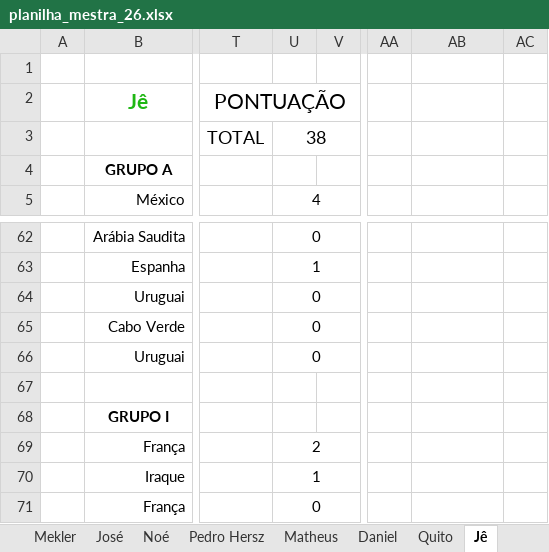
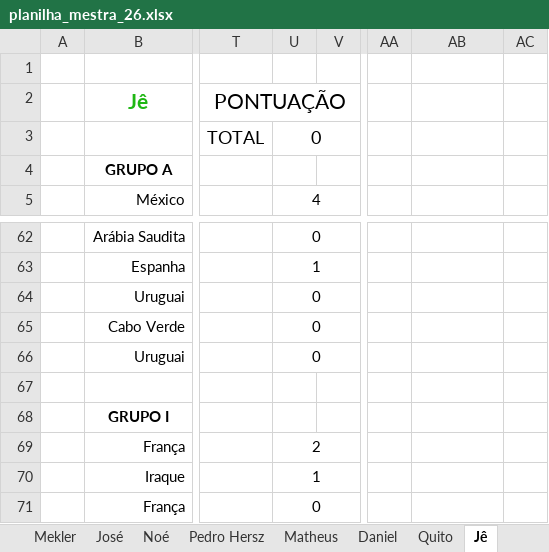
Before and after one commit to dhersz/zebolao26, an Excel workbook: planilha_mestra_26.xlsx, sheet Jê, drawn as a sheet; only a part is shown, gaps mark what is left out; values as stored, in another font and other column widths than the file's, no borders; charts and pictures not drawn; the diff names each change by its address in the sheet, - before the commit and + after, or states it on an @@ line.

```diff
--- a/planilha_mestra_26.xlsx (sheet Jê)
+++ b/planilha_mestra_26.xlsx (sheet Jê)
-U3: 38
+U3: 0
-AB64 alignment: left
+AB64 alignment: right
```
Also changed, not shown: sheet RESULTADOS, sheet Nelson Razão, sheet Daniel, sheet Pedro Hersz, sheet Nelson Emoção, sheet Barrão, 16 more sheets, charts or pictures.
